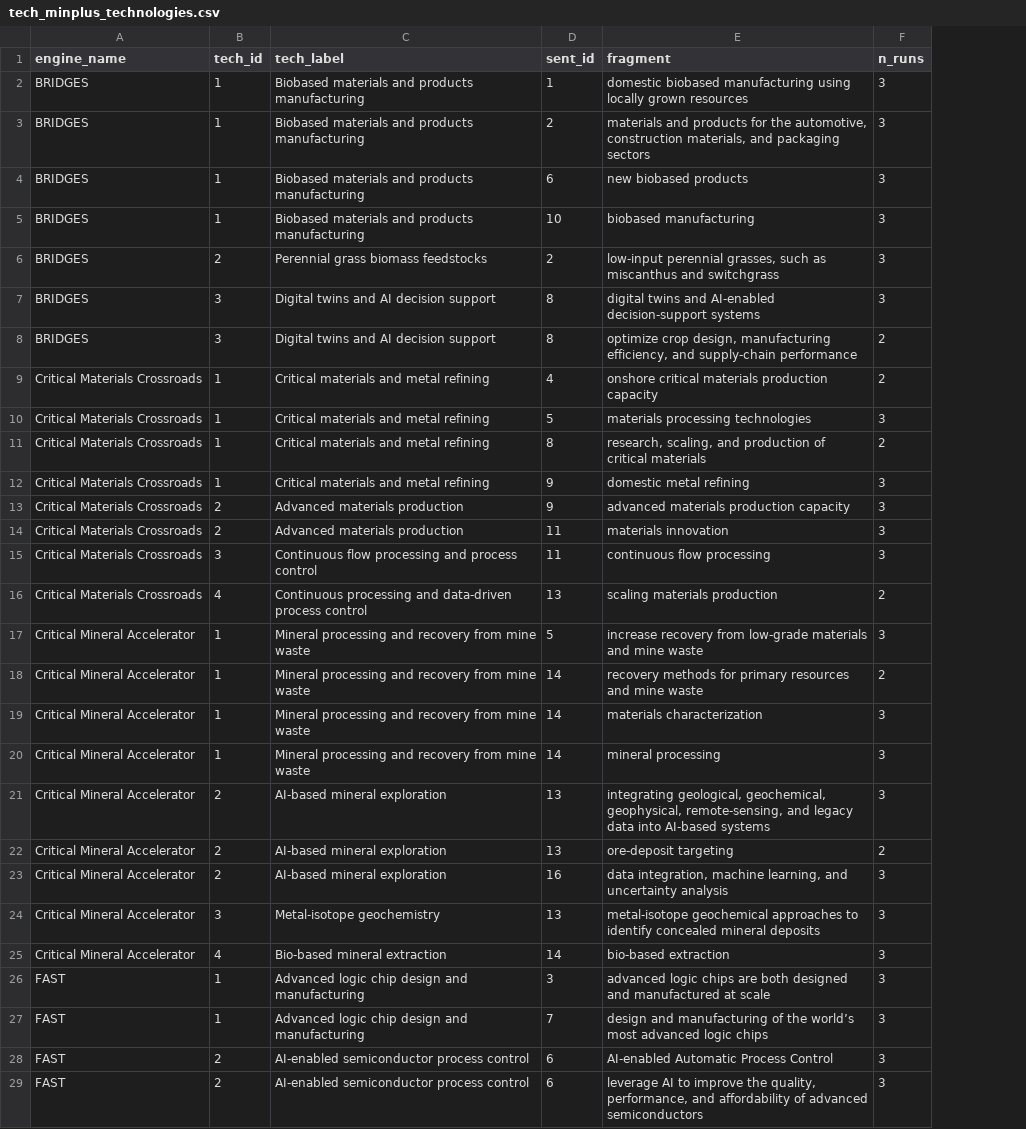
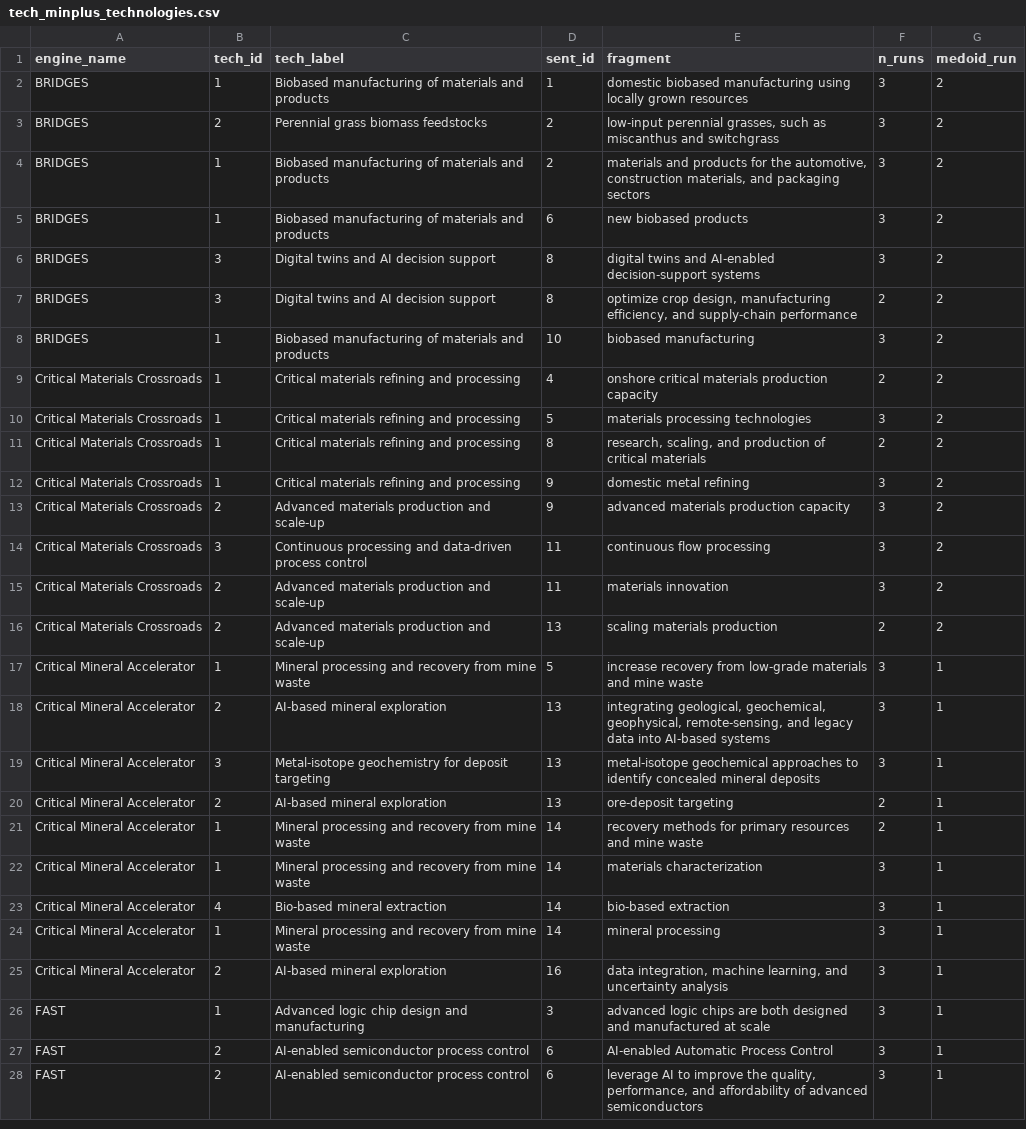
Before and after one commit to hellche/nsf-engines, a CSV file: data/processed/tech_minplus_technologies.csv, drawn as a sheet; only a part is shown; removed rows and columns are numbered as before the commit, all else as after; the diff covers the shown part only; the diff names each change by its address in the sheet, - before the commit and + after, or states it on an @@ line.

```diff
--- a/data/processed/tech_minplus_technologies.csv
+++ b/data/processed/tech_minplus_technologies.csv
+column G (medoid_run), rows 2-3: 2 | 2; rows 6-7: 2 | 2; rows 9-14: all 2; rows 16-17: 2 | 1; rows 21-22: 1 | 1; rows 24-28: all 1
-C2 (tech_label): Biobased materials and products manufacturing
+C2 (tech_label): Biobased manufacturing of materials and products
-row 3: BRIDGES | 1 | Biobased materials and products manufacturing | 2 | materials and products for the automotive, construction materials, and packaging sectors | 3
-row 4: BRIDGES | 1 | Biobased materials and products manufacturing | 6 | new biobased products | 3
-row 5: BRIDGES | 1 | Biobased materials and products manufacturing | 10 | biobased manufacturing | 3
+row 4: BRIDGES | 1 | Biobased manufacturing of materials and products | 2 | materials and products for the automotive, construction materials, and packaging sectors | 3 | 2
+row 5: BRIDGES | 1 | Biobased manufacturing of materials and products | 6 | new biobased products | 3 | 2
+row 8: BRIDGES | 1 | Biobased manufacturing of materials and products | 10 | biobased manufacturing | 3 | 2
-C9:C12 (tech_label): Critical materials and metal refining
+C9:C12 (tech_label): Critical materials refining and processing
-C13 (tech_label): Advanced materials production
+C13 (tech_label): Advanced materials production and scale-up
-row 14: Critical Materials Crossroads | 2 | Advanced materials production | 11 | materials innovation | 3
-C14 (tech_label): Continuous flow processing and process control
+C14 (tech_label): Continuous processing and data-driven process control
+row 15: Critical Materials Crossroads | 2 | Advanced materials production and scale-up | 11 | materials innovation | 3 | 2
-B16 (tech_id): 4
+B16 (tech_id): 2
-C16 (tech_label): Continuous processing and data-driven process control
+C16 (tech_label): Advanced materials production and scale-up
@@ row 21 moved to row 18: Critical Mineral Accelerator @@
+row 19: Critical Mineral Accelerator | 3 | Metal-isotope geochemistry for deposit targeting | 13 | metal-isotope geochemical approaches to identify concealed mineral deposits | 3 | 1
@@ row 22 moved to row 20: Critical Mineral Accelerator @@
@@ row 25 moved to row 23: Critical Mineral Accelerator @@
-row 24: Critical Mineral Accelerator | 3 | Metal-isotope geochemistry | 13 | metal-isotope geochemical approaches to identify concealed mineral deposits | 3
@@ row 27 moved to row 29: FAST @@
```
Also changed, not shown: 3 added rows, 3 removed rows, 6 moved rows and 18 edited cells elsewhere in this file, data/processed/tech_min_stability.csv, data/processed/tech_min_technologies.csv, 5 other files.
